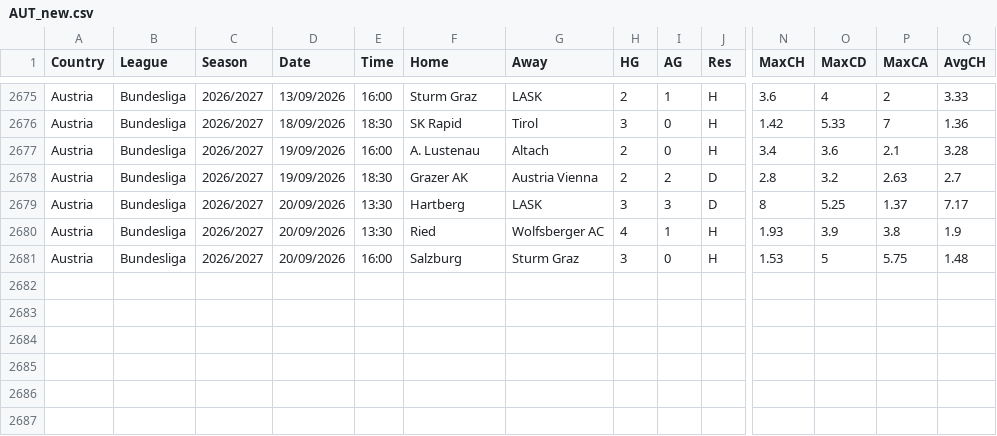
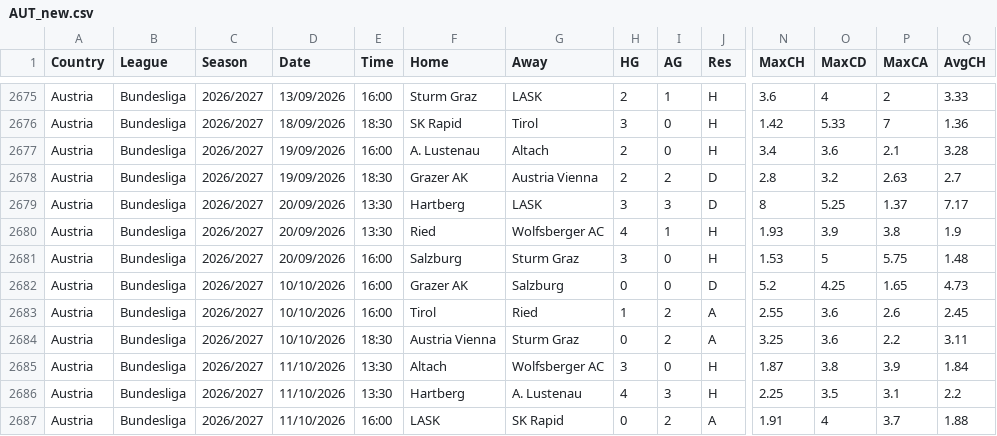
Before and after one commit to dan-owolabi/predict, a CSV file: data/football-data-support/AUT_new.csv, drawn as a sheet; only a part is shown, gaps mark what is left out; rows hold the shown columns only; the diff names each change by its address in the sheet, - before the commit and + after, or states it on an @@ line.

```diff
--- a/data/football-data-support/AUT_new.csv
+++ b/data/football-data-support/AUT_new.csv
+row 2682: Austria | Bundesliga | 2026/2027 | 10/10/2026 | 16:00 | Grazer AK | Salzburg | 0 | 0 | D | 5.2 | 4.25 | 1.65 | 4.73
+row 2683: Austria | Bundesliga | 2026/2027 | 10/10/2026 | 16:00 | Tirol | Ried | 1 | 2 | A | 2.55 | 3.6 | 2.6 | 2.45
+row 2684: Austria | Bundesliga | 2026/2027 | 10/10/2026 | 18:30 | Austria Vienna | Sturm Graz | 0 | 2 | A | 3.25 | 3.6 | 2.2 | 3.11
+row 2685: Austria | Bundesliga | 2026/2027 | 11/10/2026 | 13:30 | Altach | Wolfsberger AC | 3 | 0 | H | 1.87 | 3.8 | 3.9 | 1.84
+row 2686: Austria | Bundesliga | 2026/2027 | 11/10/2026 | 13:30 | Hartberg | A. Lustenau | 4 | 3 | H | 2.25 | 3.5 | 3.1 | 2.2
+row 2687: Austria | Bundesliga | 2026/2027 | 11/10/2026 | 16:00 | LASK | SK Rapid | 0 | 2 | A | 1.91 | 4 | 3.7 | 1.88
```
Also changed, not shown: data/football-data-support/DNK_new.csv, data/football-data-support/NOR_new.csv, 5 other files.
